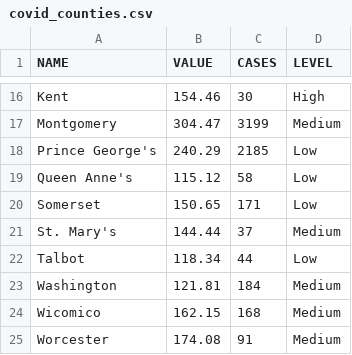
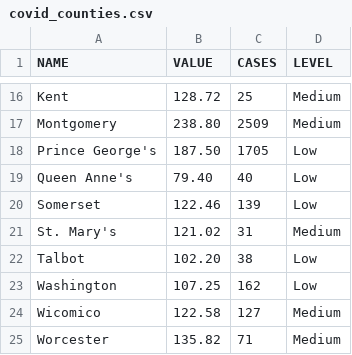
Before and after one commit to ngelbard/CNS, a CSV file: covid_counties.csv, drawn as a sheet; only a part is shown, gaps mark what is left out; the diff covers the shown part only; the diff names each change by its address in the sheet, - before the commit and + after, or states it on an @@ line.

```diff
--- a/covid_counties.csv
+++ b/covid_counties.csv
-B16 (VALUE): 154.46
+B16 (VALUE): 128.72
-C16 (CASES): 30
+C16 (CASES): 25
-D16 (LEVEL): High
+D16 (LEVEL): Medium
-B17 (VALUE): 304.47
+B17 (VALUE): 238.80
-C17 (CASES): 3199
+C17 (CASES): 2509
-B18 (VALUE): 240.29
+B18 (VALUE): 187.50
-C18 (CASES): 2185
+C18 (CASES): 1705
-B19 (VALUE): 115.12
+B19 (VALUE): 79.40
-C19 (CASES): 58
+C19 (CASES): 40
-B20 (VALUE): 150.65
+B20 (VALUE): 122.46
-C20 (CASES): 171
+C20 (CASES): 139
-B21 (VALUE): 144.44
+B21 (VALUE): 121.02
-C21 (CASES): 37
+C21 (CASES): 31
-B22 (VALUE): 118.34
+B22 (VALUE): 102.20
-C22 (CASES): 44
+C22 (CASES): 38
-B23 (VALUE): 121.81
+B23 (VALUE): 107.25
-C23 (CASES): 184
+C23 (CASES): 162
-D23 (LEVEL): Medium
+D23 (LEVEL): Low
-B24 (VALUE): 162.15
+B24 (VALUE): 122.58
-C24 (CASES): 168
+C24 (CASES): 127
-B25 (VALUE): 174.08
+B25 (VALUE): 135.82
-C25 (CASES): 91
+C25 (CASES): 71
```
Also changed, not shown: 35 edited cells elsewhere in this file.
